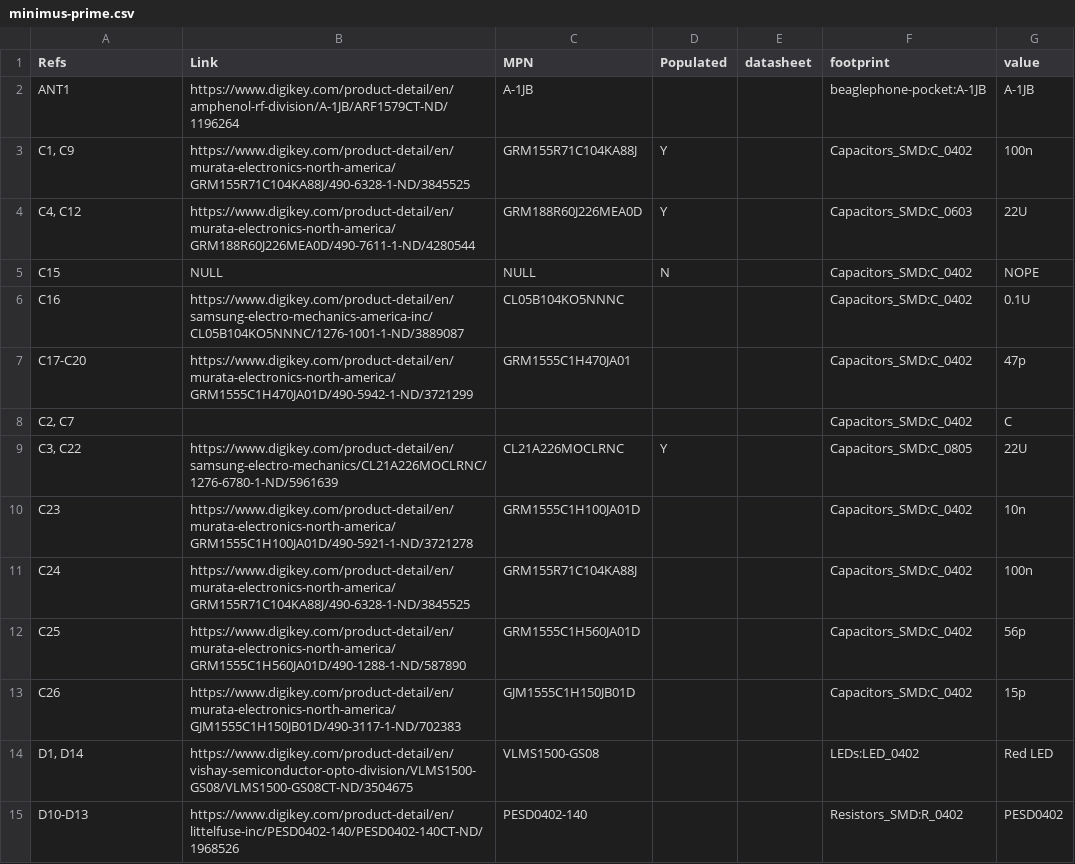
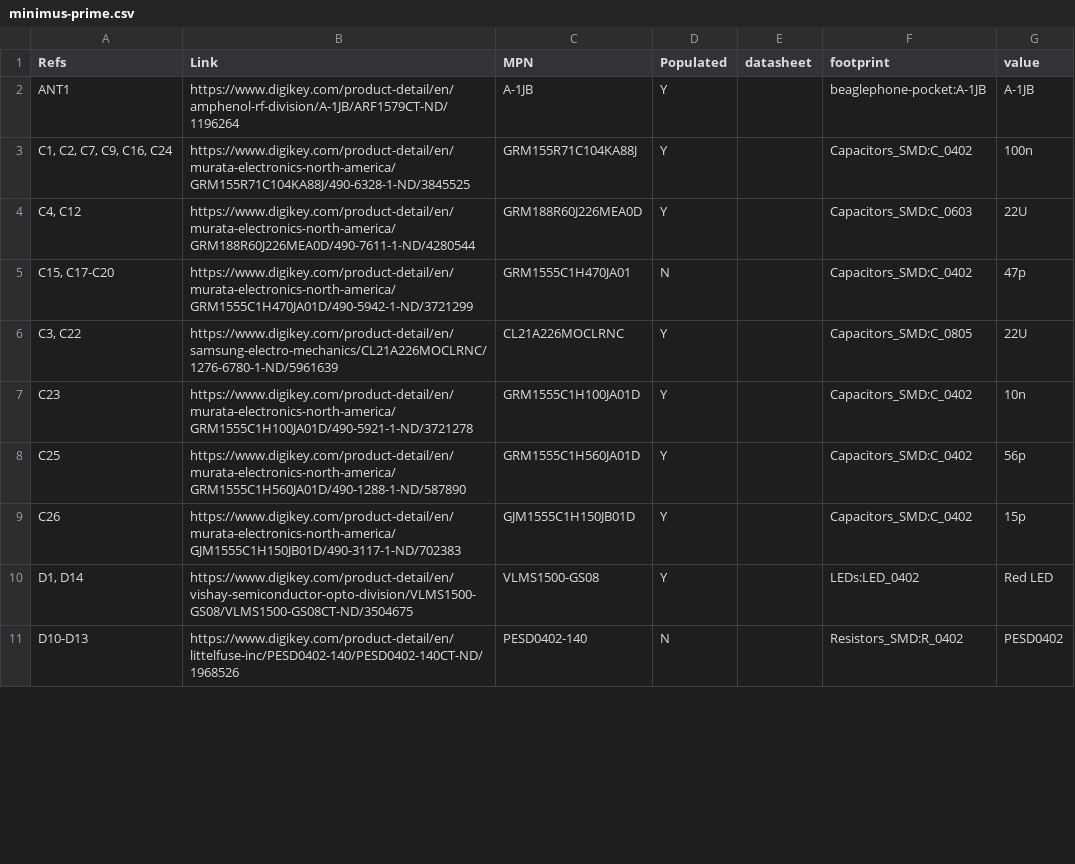
Before and after one commit to HologramEducation/Minimus-Prime, a CSV file: hw/KiCad/minimus-prime.csv, drawn as a sheet; only a part is shown; the diff covers the shown part only.

Commit message:
updated BOM with combined parts and placement data

```diff
--- a/hw/KiCad/minimus-prime.csv
+++ b/hw/KiCad/minimus-prime.csv
@@ -1,15 +1,11 @@
 Refs,Link,MPN,Populated,datasheet,footprint,value
-ANT1,https://www.digikey.com/product-detail/en/amphenol-rf-division/A-1JB/ARF1579CT-ND/1196264,A-1JB,,,beaglephone-pocket:A-1JB,A-1JB
-"C1, C9",https://www.digikey.com/product-detail/en/murata-electronics-north-america/GRM155R71C104KA88J/490-6328-1-ND/3845525,GRM155R71C104KA88J,Y,,Capacitors_SMD:C_0402,100n
+ANT1,https://www.digikey.com/product-detail/en/amphenol-rf-division/A-1JB/ARF1579CT-ND/1196264,A-1JB,Y,,beaglephone-pocket:A-1JB,A-1JB
+"C1, C2, C7, C9, C16, C24",https://www.digikey.com/product-detail/en/murata-electronics-north-america/GRM155R71C104KA88J/490-6328-1-ND/3845525,GRM155R71C104KA88J,Y,,Capacitors_SMD:C_0402,100n
 "C4, C12",https://www.digikey.com/product-detail/en/murata-electronics-north-america/GRM188R60J226MEA0D/490-7611-1-ND/4280544,GRM188R60J226MEA0D,Y,,Capacitors_SMD:C_0603,22U
-C15,NULL,NULL,N,,Capacitors_SMD:C_0402,NOPE
-C16,https://www.digikey.com/product-detail/en/samsung-electro-mechanics-america-inc/CL05B104KO5NNNC/1276-1001-1-ND/3889087,CL05B104KO5NNNC,,,Capacitors_SMD:C_0402,0.1U
-C17-C20,https://www.digikey.com/product-detail/en/murata-electronics-north-america/GRM1555C1H470JA01D/490-5942-1-ND/3721299,GRM1555C1H470JA01,,,Capacitors_SMD:C_0402,47p
-"C2, C7",,,,,Capacitors_SMD:C_0402,C
+"C15, C17-C20",https://www.digikey.com/product-detail/en/murata-electronics-north-america/GRM1555C1H470JA01D/490-5942-1-ND/3721299,GRM1555C1H470JA01,N,,Capacitors_SMD:C_0402,47p
 "C3, C22",https://www.digikey.com/product-detail/en/samsung-electro-mechanics/CL21A226MOCLRNC/1276-6780-1-ND/5961639,CL21A226MOCLRNC,Y,,Capacitors_SMD:C_0805,22U
-C23,https://www.digikey.com/product-detail/en/murata-electronics-north-america/GRM1555C1H100JA01D/490-5921-1-ND/3721278,GRM1555C1H100JA01D,,,Capacitors_SMD:C_0402,10n
-C24,https://www.digikey.com/product-detail/en/murata-electronics-north-america/GRM155R71C104KA88J/490-6328-1-ND/3845525,GRM155R71C104KA88J,,,Capacitors_SMD:C_0402,100n
-C25,https://www.digikey.com/product-detail/en/murata-electronics-north-america/GRM1555C1H560JA01D/490-1288-1-ND/587890,GRM1555C1H560JA01D,,,Capacitors_SMD:C_0402,56p
-C26,https://www.digikey.com/product-detail/en/murata-electronics-north-america/GJM1555C1H150JB01D/490-3117-1-ND/702383,GJM1555C1H150JB01D,,,Capacitors_SMD:C_0402,15p
-"D1, D14",https://www.digikey.com/product-detail/en/vishay-semiconductor-opto-division/VLMS1500-GS08/VLMS1500-GS08CT-ND/3504675,VLMS1500-GS08,,,LEDs:LED_0402,Red LED
-D10-D13,https://www.digikey.com/product-detail/en/littelfuse-inc/PESD0402-140/PESD0402-140CT-ND/1968526,PESD0402-140,,,Resistors_SMD:R_0402,PESD0402
+C23,https://www.digikey.com/product-detail/en/murata-electronics-north-america/GRM1555C1H100JA01D/490-5921-1-ND/3721278,GRM1555C1H100JA01D,Y,,Capacitors_SMD:C_0402,10n
+C25,https://www.digikey.com/product-detail/en/murata-electronics-north-america/GRM1555C1H560JA01D/490-1288-1-ND/587890,GRM1555C1H560JA01D,Y,,Capacitors_SMD:C_0402,56p
+C26,https://www.digikey.com/product-detail/en/murata-electronics-north-america/GJM1555C1H150JB01D/490-3117-1-ND/702383,GJM1555C1H150JB01D,Y,,Capacitors_SMD:C_0402,15p
+"D1, D14",https://www.digikey.com/product-detail/en/vishay-semiconductor-opto-division/VLMS1500-GS08/VLMS1500-GS08CT-ND/3504675,VLMS1500-GS08,Y,,LEDs:LED_0402,Red LED
+D10-D13,https://www.digikey.com/product-detail/en/littelfuse-inc/PESD0402-140/PESD0402-140CT-ND/1968526,PESD0402-140,N,,Resistors_SMD:R_0402,PESD0402
```
Also changed, not shown: 1 removed row and 14 edited cells elsewhere in this file, 1 other file.
